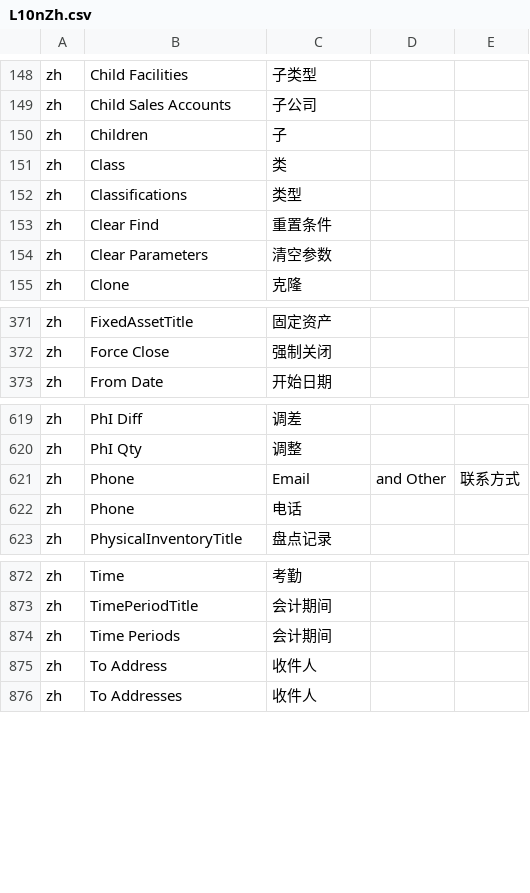
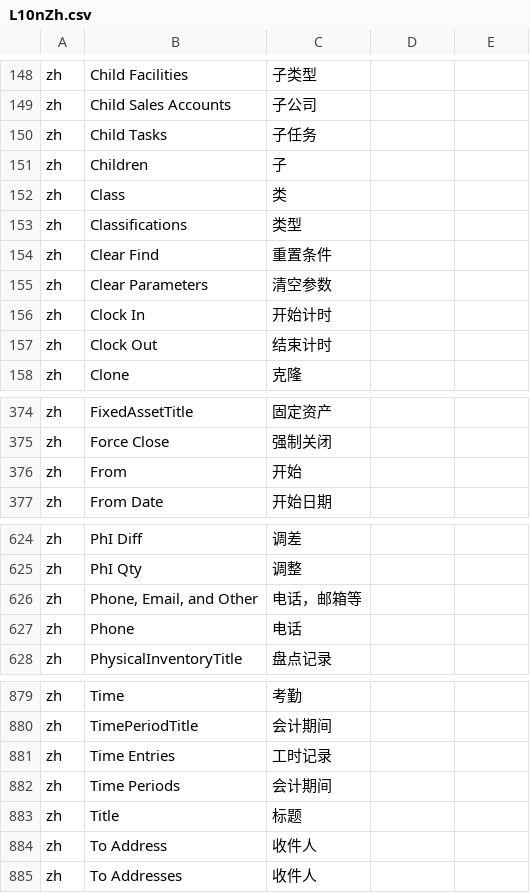
Before and after one commit to hellozhangwei/moqui-zapps, a CSV file: data/L10nZh.csv, drawn as a sheet; only a part is shown, gaps mark what is left out; the diff covers the shown part only.

Commit message:
Add some LocalizedMessage

```diff
--- a/data/L10nZh.csv
+++ b/data/L10nZh.csv
@@ -149,2 +149,3 @@ zh,Child Facilities,子类型
 zh,Child Sales Accounts,子公司
+zh,Child Tasks,子任务
 zh,Children,子
@@ -154,2 +155,4 @@ zh,Clear Find,重置条件
 zh,Clear Parameters,清空参数
+zh,Clock In,开始计时
+zh,Clock Out,结束计时
 zh,Clone,克隆
@@ -372,2 +375,3 @@ zh,FixedAssetTitle,固定资产
 zh,Force Close,强制关闭
+zh,From,开始
 zh,From Date,开始日期
@@ -620,3 +625,3 @@ zh,PhI Diff,调差
 zh,PhI Qty,调整
-zh,Phone, Email, and Other,联系方式
+zh,"Phone, Email, and Other","电话，邮箱等"
 zh,Phone,电话
@@ -873,3 +880,5 @@ zh,Time,考勤
 zh,TimePeriodTitle,会计期间
+zh,Time Entries,工时记录
 zh,Time Periods,会计期间
+zh,Title,标题
 zh,To Address,收件人
```
Also changed, not shown: 3 added rows elsewhere in this file.
